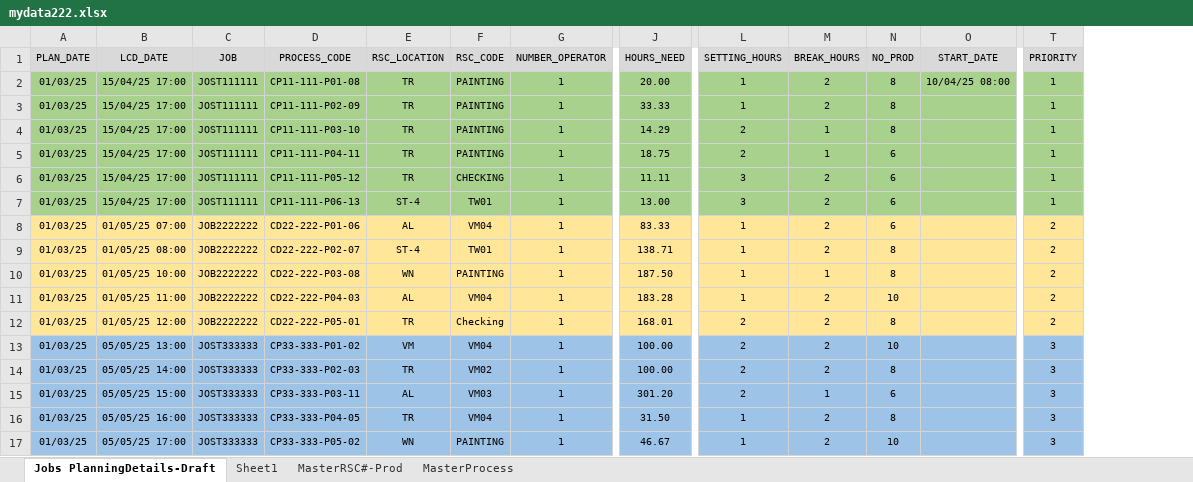
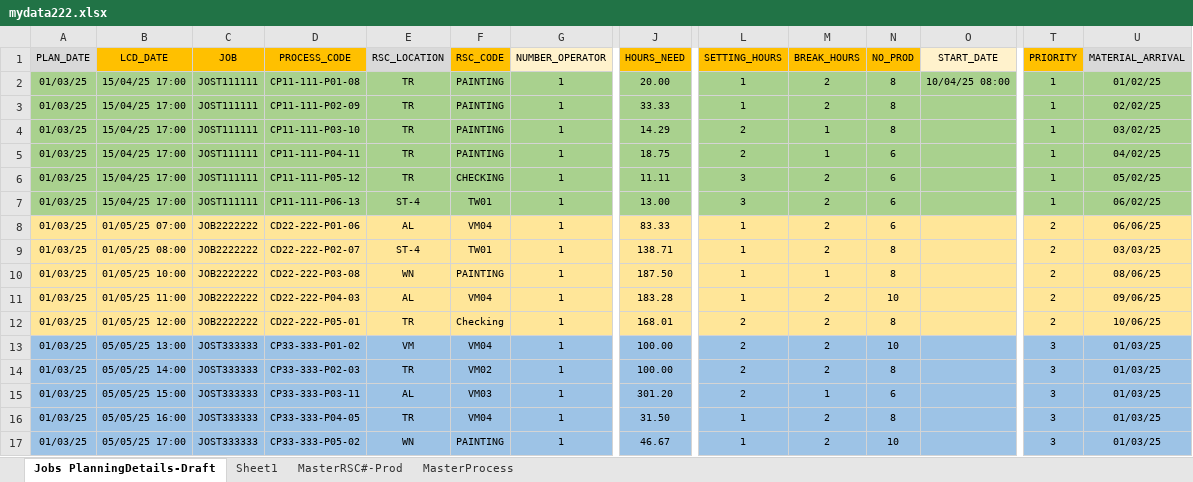
Before and after one commit to carrickcheah/llms_project, an Excel workbook: services/agent_production_planning/mydata222.xlsx, sheet Jobs PlanningDetails-Draft, drawn as a sheet; only a part is shown, gaps mark what is left out; values as stored, in another font and other column widths than the file's, no borders; conditional formats not drawn; the diff names each change by its address in the sheet, - before the commit and + after, or states it on an @@ line.

```diff
--- a/services/agent_production_planning/mydata222.xlsx (sheet Jobs PlanningDetails-Draft)
+++ b/services/agent_production_planning/mydata222.xlsx (sheet Jobs PlanningDetails-Draft)
+column U (MATERIAL_ARRIVAL), rows 2-17: 01/02/25 | 02/02/25 | 03/02/25 | 04/02/25 | 05/02/25 | 06/02/25 | 06/06/25 | 03/03/25 | 08/06/25 | 09/06/25 | 10/06/25 | 01/03/25 | 01/03/25 | 01/03/25 | 01/03/25 | 01/03/25
-B1:D1 fill: #D9D9D9
+B1:D1 fill: #FFC000
-F1 fill: #D9D9D9
+F1 fill: #FFC000
-G1 fill: #D9D9D9
+G1 fill: #FFF2CC
-J1 fill: #D9D9D9
+J1 fill: #FFC000
-L1:N1 fill: #D9D9D9
+L1:N1 fill: #FFC000
-O1 fill: #D9D9D9
+O1 fill: #FFF2CC
-T1 fill: #D9D9D9
+T1 fill: #FFC000
```
Also changed, not shown: sheet MasterProcess, hidden cells, 3 other files.
